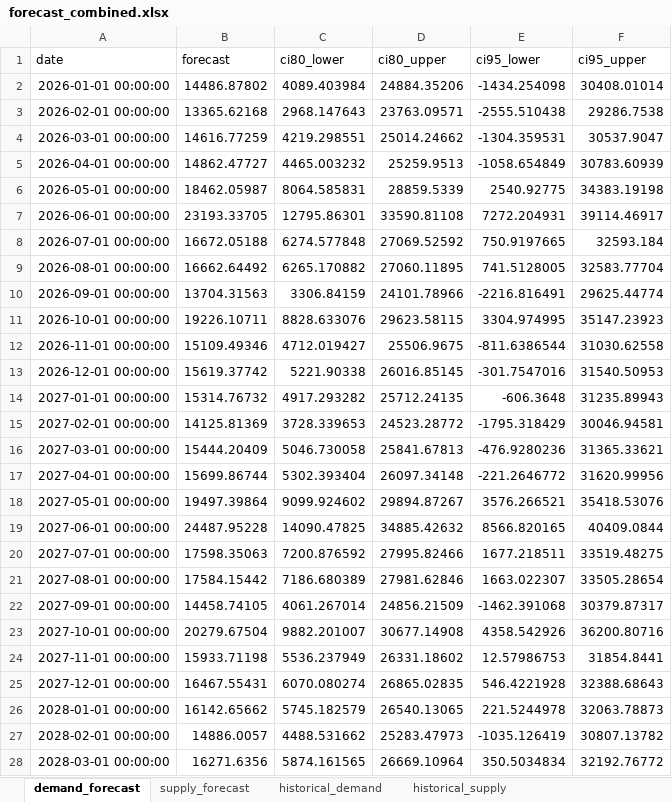
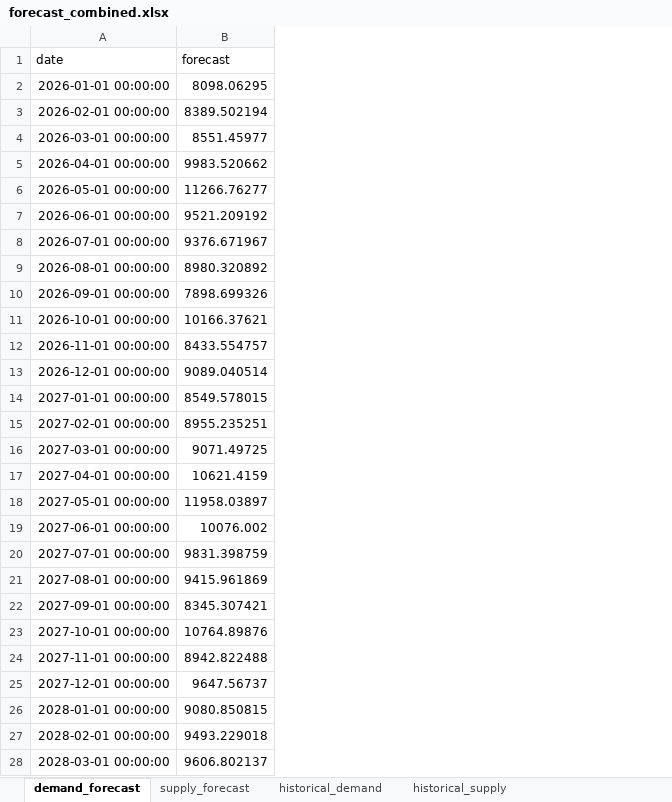
Before and after one commit to Yunzhi1211/electricity-project, an Excel workbook: 4_output_anylogic/forecast_combined.xlsx, sheet demand_forecast, drawn as a sheet; only a part is shown; values as stored, in another font and other column widths than the file's, no borders; the diff covers the shown part only; the diff names each change by its address in the sheet, - before the commit and + after, or states it on an @@ line.

```diff
--- a/4_output_anylogic/forecast_combined.xlsx (sheet demand_forecast)
+++ b/4_output_anylogic/forecast_combined.xlsx (sheet demand_forecast)
-column C (ci80_lower), rows 2-28: 4089.403984 | 2968.147643 | 4219.298551 | 4465.003232 | 8064.585831 | 12795.86301 | 6274.577848 | 6265.170882 | 3306.84159 | 8828.633076 | 4712.019427 | 5221.90338 | 4917.293282 | 3728.339653 | 5046.730058 | 5302.393404 | 9099.924602 | 14090.47825 | 7200.876592 | 7186.680389 | 4061.267014 | 9882.201007 | 5536.237949 | 6070.080274 | 5745.182579 | 4488.531662 | 5874.161565
-column D (ci80_upper), rows 2-28: 24884.35206 | 23763.09571 | 25014.24662 | 25259.9513 | 28859.5339 | 33590.81108 | 27069.52592 | 27060.11895 | 24101.78966 | 29623.58115 | 25506.9675 | 26016.85145 | 25712.24135 | 24523.28772 | 25841.67813 | 26097.34148 | 29894.87267 | 34885.42632 | 27995.82466 | 27981.62846 | 24856.21509 | 30677.14908 | 26331.18602 | 26865.02835 | 26540.13065 | 25283.47973 | 26669.10964
-column E (ci95_lower), rows 2-28: -1434.254098 | -2555.510438 | -1304.359531 | -1058.654849 | 2540.92775 | 7272.204931 | 750.9197665 | 741.5128005 | -2216.816491 | 3304.974995 | -811.6386544 | -301.7547016 | -606.3648 | -1795.318429 | -476.9280236 | -221.2646772 | 3576.266521 | 8566.820165 | 1677.218511 | 1663.022307 | -1462.391068 | 4358.542926 | 12.57986753 | 546.4221928 | 221.5244978 | -1035.126419 | 350.5034834
-column F (ci95_upper), rows 2-28: 30408.01014 | 29286.7538 | 30537.9047 | 30783.60939 | 34383.19198 | 39114.46917 | 32593.184 | 32583.77704 | 29625.44774 | 35147.23923 | 31030.62558 | 31540.50953 | 31235.89943 | 30046.94581 | 31365.33621 | 31620.99956 | 35418.53076 | 40409.0844 | 33519.48275 | 33505.28654 | 30379.87317 | 36200.80716 | 31854.8441 | 32388.68643 | 32063.78873 | 30807.13782 | 32192.76772
-B2 (forecast): 14486.87802
+B2 (forecast): 8098.06295
-B3 (forecast): 13365.62168
+B3 (forecast): 8389.502194
-B4 (forecast): 14616.77259
+B4 (forecast): 8551.45977
-B5 (forecast): 14862.47727
+B5 (forecast): 9983.520662
-B6 (forecast): 18462.05987
+B6 (forecast): 11266.76277
-B7 (forecast): 23193.33705
+B7 (forecast): 9521.209192
-B8 (forecast): 16672.05188
+B8 (forecast): 9376.671967
-B9 (forecast): 16662.64492
+B9 (forecast): 8980.320892
-B10 (forecast): 13704.31563
+B10 (forecast): 7898.699326
-B11 (forecast): 19226.10711
+B11 (forecast): 10166.37621
-B12 (forecast): 15109.49346
+B12 (forecast): 8433.554757
-B13 (forecast): 15619.37742
+B13 (forecast): 9089.040514
-B14 (forecast): 15314.76732
+B14 (forecast): 8549.578015
-B15 (forecast): 14125.81369
+B15 (forecast): 8955.235251
-B16 (forecast): 15444.20409
+B16 (forecast): 9071.49725
-B17 (forecast): 15699.86744
+B17 (forecast): 10621.4159
-B18 (forecast): 19497.39864
+B18 (forecast): 11958.03897
-B19 (forecast): 24487.95228
+B19 (forecast): 10076.002
-B20 (forecast): 17598.35063
+B20 (forecast): 9831.398759
-B21 (forecast): 17584.15442
+B21 (forecast): 9415.961869
-B22 (forecast): 14458.74105
+B22 (forecast): 8345.307421
-B23 (forecast): 20279.67504
+B23 (forecast): 10764.89876
-B24 (forecast): 15933.71198
+B24 (forecast): 8942.822488
-B25 (forecast): 16467.55431
+B25 (forecast): 9647.56737
-B26 (forecast): 16142.65662
+B26 (forecast): 9080.850815
-B27 (forecast): 14886.0057
+B27 (forecast): 9493.229018
-B28 (forecast): 16271.6356
+B28 (forecast): 9606.802137
```
Also changed, not shown: 93 edited cells elsewhere in this sheet, sheet supply_forecast, 32 other files.
